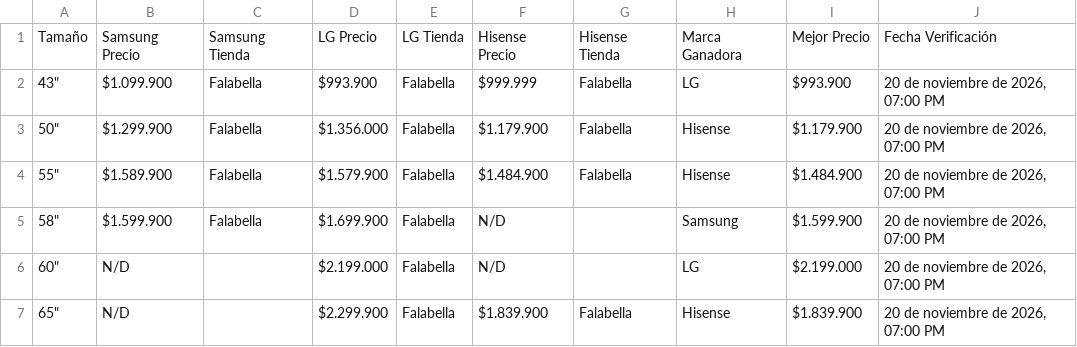
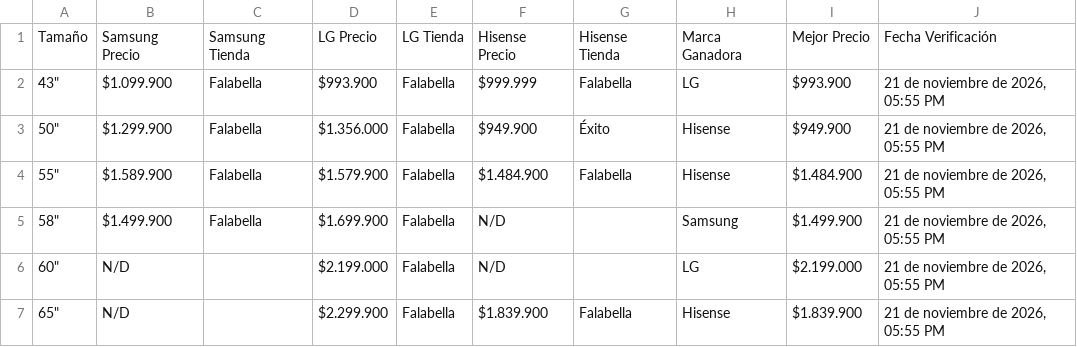
Before and after one commit to SamuelCamacho2008/portafolio-samuel-camacho, a CSV file: proyectos/tv-scraper/comparativa_3_marcas.csv, drawn as a sheet.

```diff
--- a/proyectos/tv-scraper/comparativa_3_marcas.csv
+++ b/proyectos/tv-scraper/comparativa_3_marcas.csv
@@ -1,7 +1,7 @@
 Tamaño,Samsung Precio,Samsung Tienda,LG Precio,LG Tienda,Hisense Precio,Hisense Tienda,Marca Ganadora,Mejor Precio,Fecha Verificación
-"43""",$1.099.900,Falabella,$993.900,Falabella,$999.999,Falabella,LG,$993.900,"20 de noviembre de 2026, 07:00 PM"
-"50""",$1.299.900,Falabella,$1.356.000,Falabella,$1.179.900,Falabella,Hisense,$1.179.900,"20 de noviembre de 2026, 07:00 PM"
-"55""",$1.589.900,Falabella,$1.579.900,Falabella,$1.484.900,Falabella,Hisense,$1.484.900,"20 de noviembre de 2026, 07:00 PM"
-"58""",$1.599.900,Falabella,$1.699.900,Falabella,N/D,,Samsung,$1.599.900,"20 de noviembre de 2026, 07:00 PM"
-"60""",N/D,,$2.199.000,Falabella,N/D,,LG,$2.199.000,"20 de noviembre de 2026, 07:00 PM"
-"65""",N/D,,$2.299.900,Falabella,$1.839.900,Falabella,Hisense,$1.839.900,"20 de noviembre de 2026, 07:00 PM"
+"43""",$1.099.900,Falabella,$993.900,Falabella,$999.999,Falabella,LG,$993.900,"21 de noviembre de 2026, 05:55 PM"
+"50""",$1.299.900,Falabella,$1.356.000,Falabella,$949.900,Éxito,Hisense,$949.900,"21 de noviembre de 2026, 05:55 PM"
+"55""",$1.589.900,Falabella,$1.579.900,Falabella,$1.484.900,Falabella,Hisense,$1.484.900,"21 de noviembre de 2026, 05:55 PM"
+"58""",$1.499.900,Falabella,$1.699.900,Falabella,N/D,,Samsung,$1.499.900,"21 de noviembre de 2026, 05:55 PM"
+"60""",N/D,,$2.199.000,Falabella,N/D,,LG,$2.199.000,"21 de noviembre de 2026, 05:55 PM"
+"65""",N/D,,$2.299.900,Falabella,$1.839.900,Falabella,Hisense,$1.839.900,"21 de noviembre de 2026, 05:55 PM"
```
Also changed, not shown: proyectos/tv-scraper/comparativa_3_tiendas.csv, proyectos/tv-scraper/top10_3tiendas_3marcas.csv, 5 other files.
